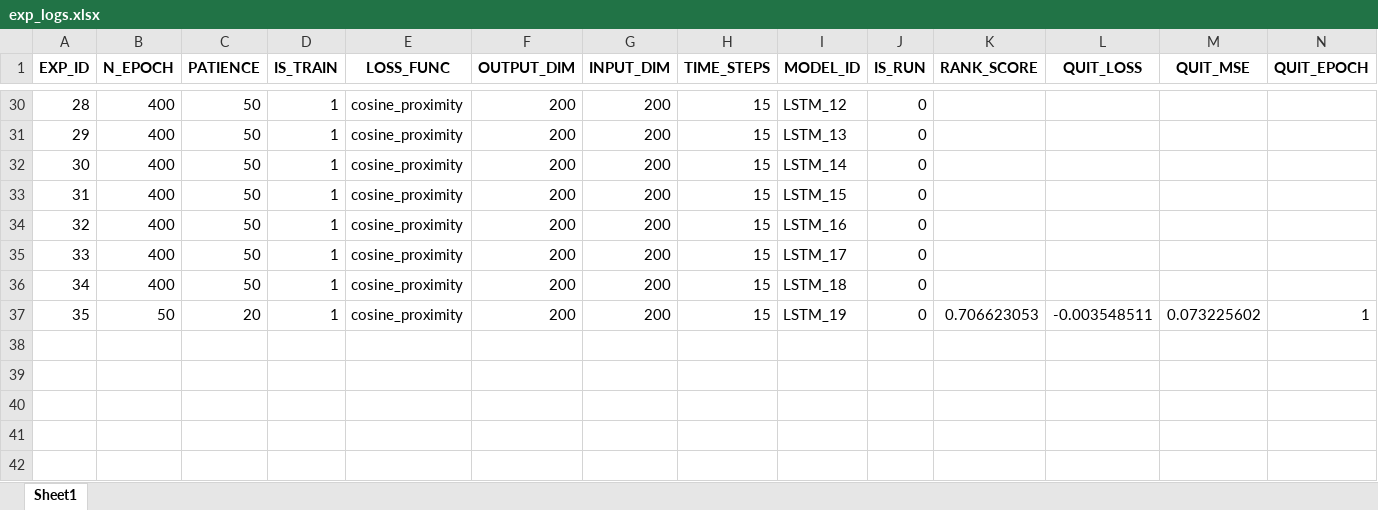
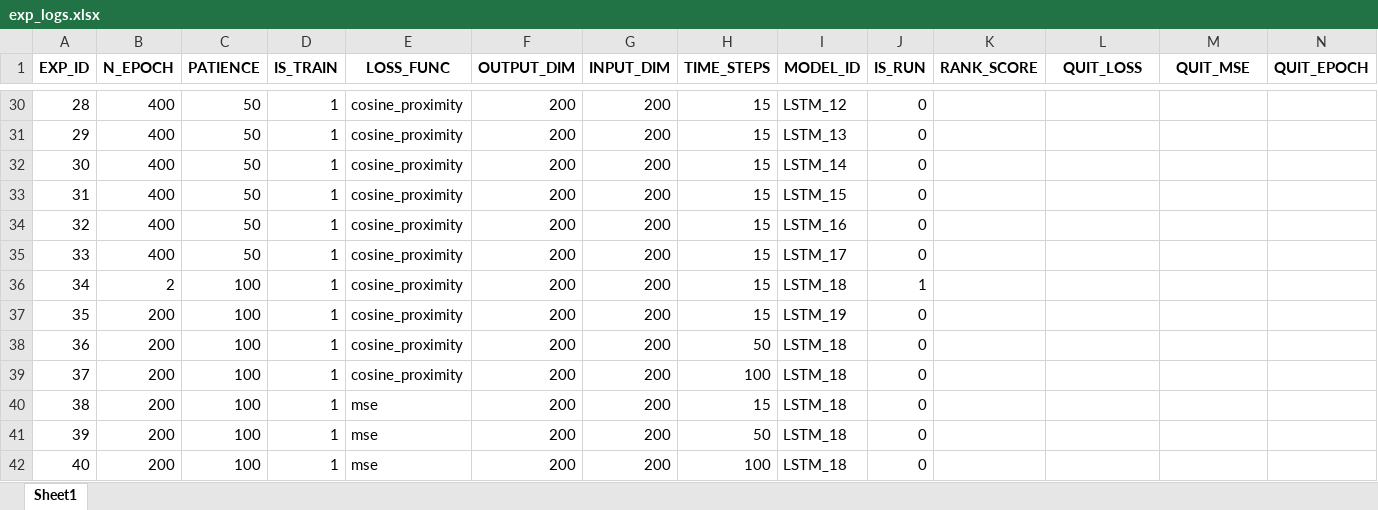
Before and after one commit to nyartsgnaw/Job_matches, an Excel workbook: experiments/exp_logs.xlsx, sheet Sheet1, drawn as a sheet; only a part is shown, gaps mark what is left out; values as stored, in another font and other column widths than the file's, no borders; removed rows and columns are numbered as before the commit, all else as after; rows hold the shown columns only; the diff names each change by its address in the sheet, - before the commit and + after, or states it on an @@ line.

```diff
--- a/experiments/exp_logs.xlsx (sheet Sheet1)
+++ b/experiments/exp_logs.xlsx (sheet Sheet1)
+row 36: 34 | 2 | 100 | 1 | cosine_proximity | 200 | 200 | 15 | LSTM_18 | 1
@@ column A (EXP_ID) renumbered in row 37 @@
-B37 (N_EPOCH): 400
+B37 (N_EPOCH): 200
-C37 (PATIENCE): 50
+C37 (PATIENCE): 100
-I37 (MODEL_ID): LSTM_18
+I37 (MODEL_ID): LSTM_19
-row 37: 35 | 50 | 20 | 1 | cosine_proximity | 200 | 200 | 15 | LSTM_19 | 0 | 0.706623053 | -0.003548511 | 0.073225602 | 1
+row 38: 36 | 200 | 100 | 1 | cosine_proximity | 200 | 200 | 50 | LSTM_18 | 0
+row 39: 37 | 200 | 100 | 1 | cosine_proximity | 200 | 200 | 100 | LSTM_18 | 0
+row 40: 38 | 200 | 100 | 1 | mse | 200 | 200 | 15 | LSTM_18 | 0
+row 41: 39 | 200 | 100 | 1 | mse | 200 | 200 | 50 | LSTM_18 | 0
+row 42: 40 | 200 | 100 | 1 | mse | 200 | 200 | 100 | LSTM_18 | 0
```
Also changed, not shown: 7 other files.
